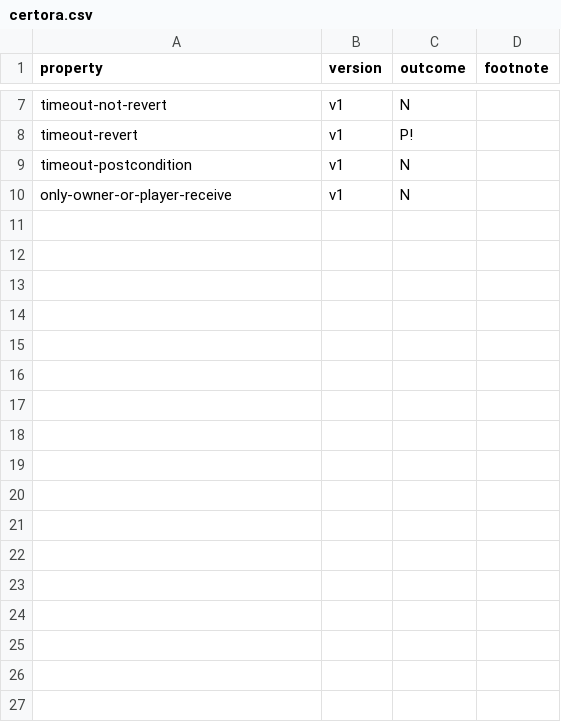
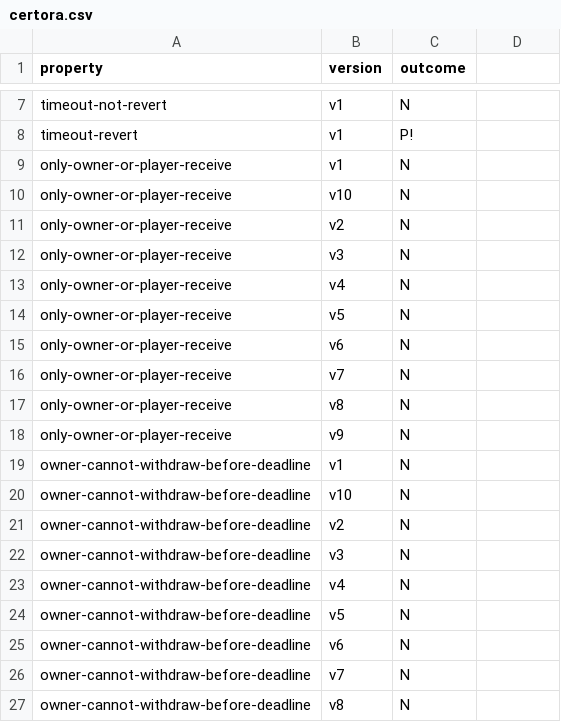
Before and after one commit to fiaravia/contracts-verification-benchmark, a CSV file: contracts/price-bet/certora.csv, drawn as a sheet; only a part is shown, gaps mark what is left out; the diff covers the shown part only.

Commit message:
price-bet

```diff
--- a/contracts/price-bet/certora.csv
+++ b/contracts/price-bet/certora.csv
@@ -1 +1 @@
-property,version,outcome,footnote
+property,version,outcome
@@ -9 +8,0 @@ timeout-revert,v1,P!,
-timeout-postcondition,v1,N,
@@ -10,0 +10,18 @@ only-owner-or-player-receive,v1,N,
+only-owner-or-player-receive,v10,N
+only-owner-or-player-receive,v2,N
+only-owner-or-player-receive,v3,N
+only-owner-or-player-receive,v4,N
+only-owner-or-player-receive,v5,N
+only-owner-or-player-receive,v6,N
+only-owner-or-player-receive,v7,N
+only-owner-or-player-receive,v8,N
+only-owner-or-player-receive,v9,N
+owner-cannot-withdraw-before-deadline,v1,N
+owner-cannot-withdraw-before-deadline,v10,N
+owner-cannot-withdraw-before-deadline,v2,N
+owner-cannot-withdraw-before-deadline,v3,N
+owner-cannot-withdraw-before-deadline,v4,N
+owner-cannot-withdraw-before-deadline,v5,N
+owner-cannot-withdraw-before-deadline,v6,N
+owner-cannot-withdraw-before-deadline,v7,N
+owner-cannot-withdraw-before-deadline,v8,N
```
Also changed, not shown: 11 added rows elsewhere in this file, 5 other files.
